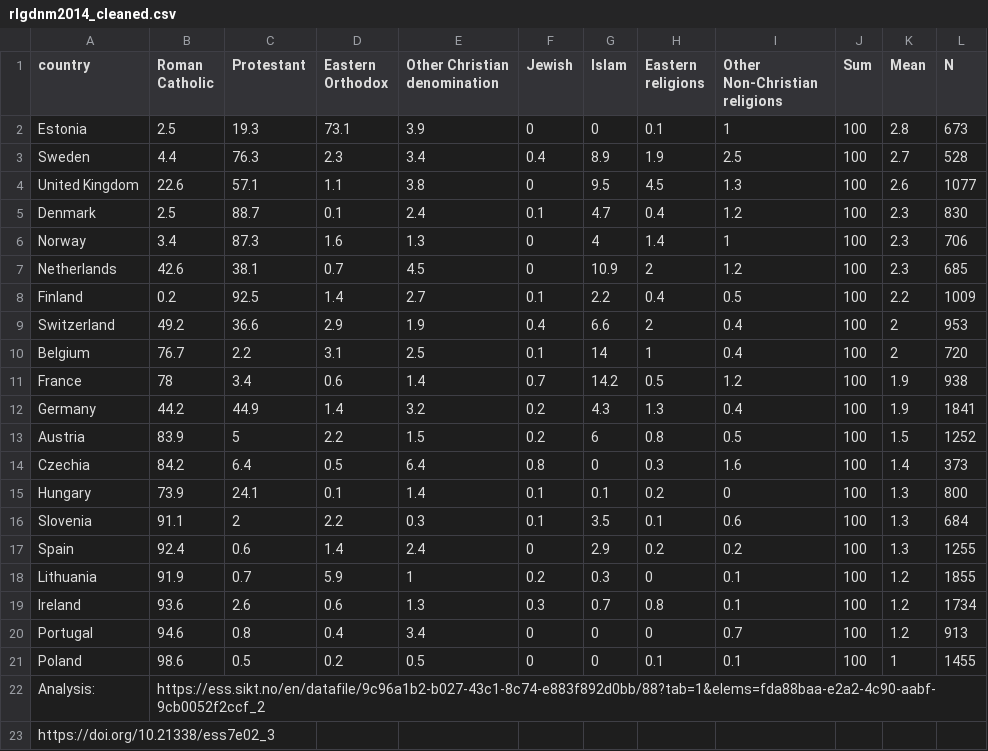
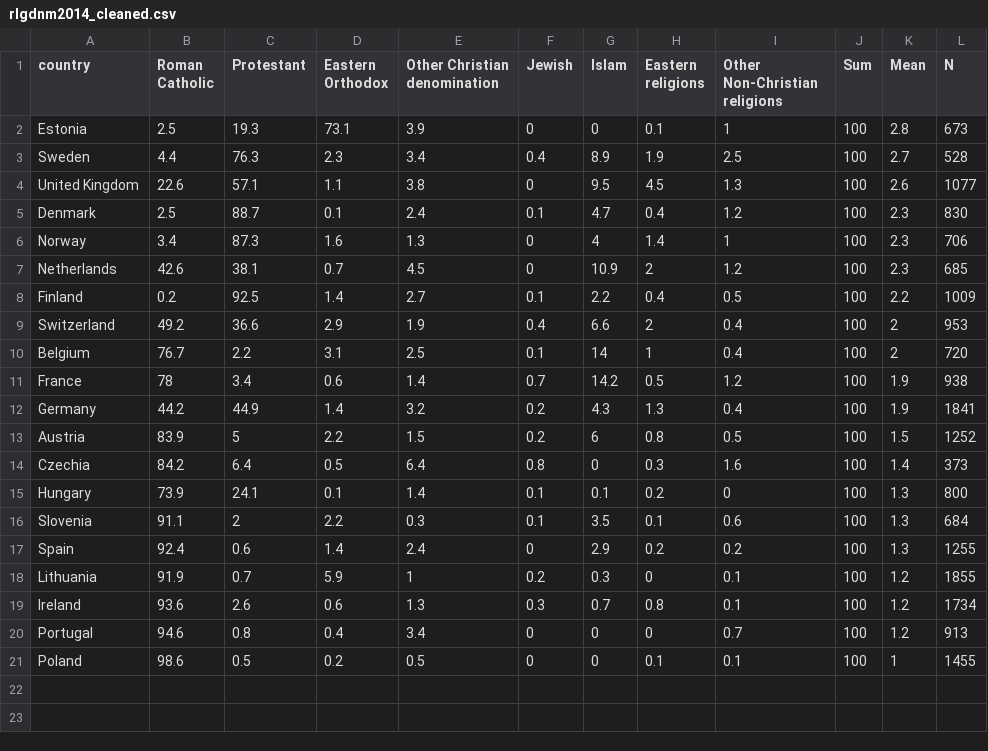
Before and after one commit to com-480-data-visualization/JSError, a CSV file: website/data/rlgdnm2014_cleaned.csv, drawn as a sheet.

Commit message:
Update rlgdnm2014_cleaned.csv

```diff
--- a/website/data/rlgdnm2014_cleaned.csv
+++ b/website/data/rlgdnm2014_cleaned.csv
@@ -21,3 +21 @@ Portugal,94.6,0.8,0.4,3.4,0,0,0,0.7,100,1.2,913
 Poland,98.6,0.5,0.2,0.5,0,0,0.1,0.1,100,1,1455
-Analysis:,https://ess.sikt.no/en/datafile/9c96a1b2-b027-43c1-8c74-e883f892d0bb/88?tab=1&elems=fda88baa-e2a2-4c90-aabf-9cb0052f2ccf_2,,,,,,,,,,
-https://doi.org/10.21338/ess7e02_3,,,,,,,,,,,
```
